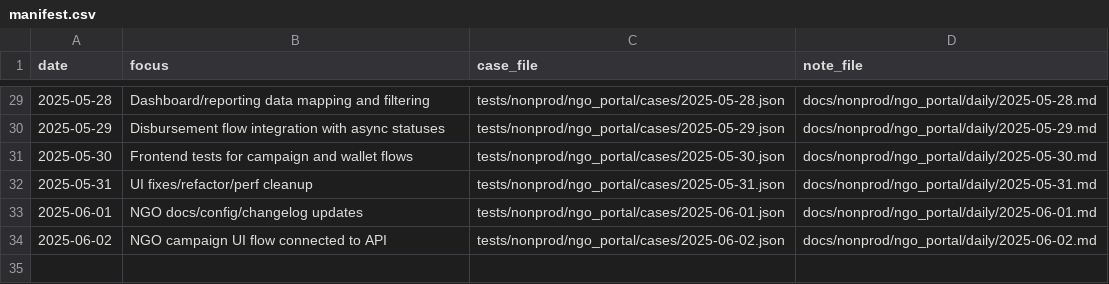
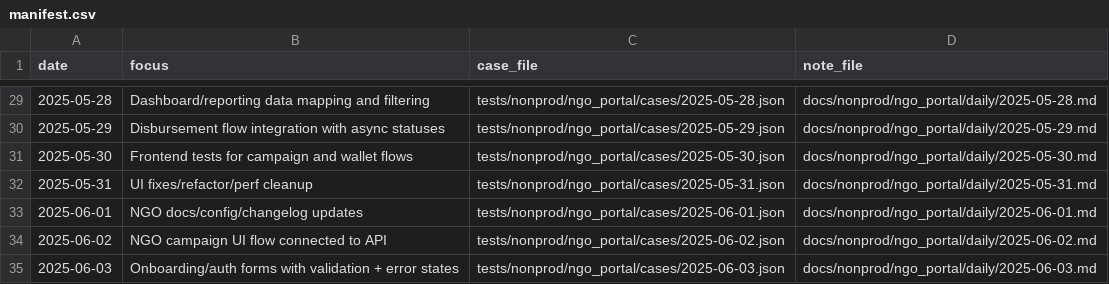
Before and after one commit to TalhaArjumand/aid-ngo, a CSV file: docs/nonprod/ngo_portal/manifest.csv, drawn as a sheet; only a part is shown, gaps mark what is left out.

Commit message:
test(ngo): add nonprod ngo-api case for 2025-06-03

```diff
--- a/docs/nonprod/ngo_portal/manifest.csv
+++ b/docs/nonprod/ngo_portal/manifest.csv
@@ -34 +34,2 @@ date,focus,case_file,note_file
 2025-06-02,"NGO campaign UI flow connected to API",tests/nonprod/ngo_portal/cases/2025-06-02.json,docs/nonprod/ngo_portal/daily/2025-06-02.md
+2025-06-03,"Onboarding/auth forms with validation + error states",tests/nonprod/ngo_portal/cases/2025-06-03.json,docs/nonprod/ngo_portal/daily/2025-06-03.md
```
Also changed, not shown: 2 other files.
